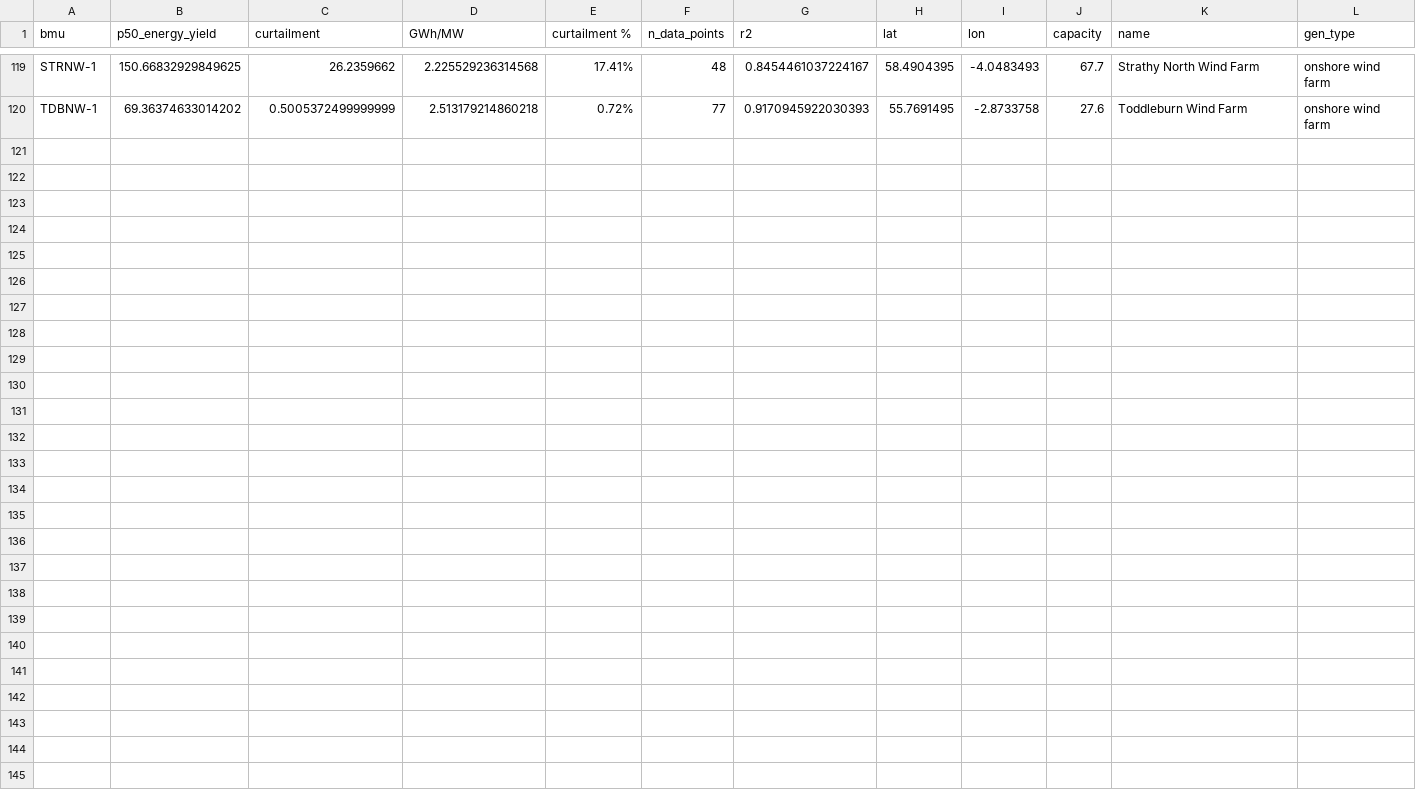
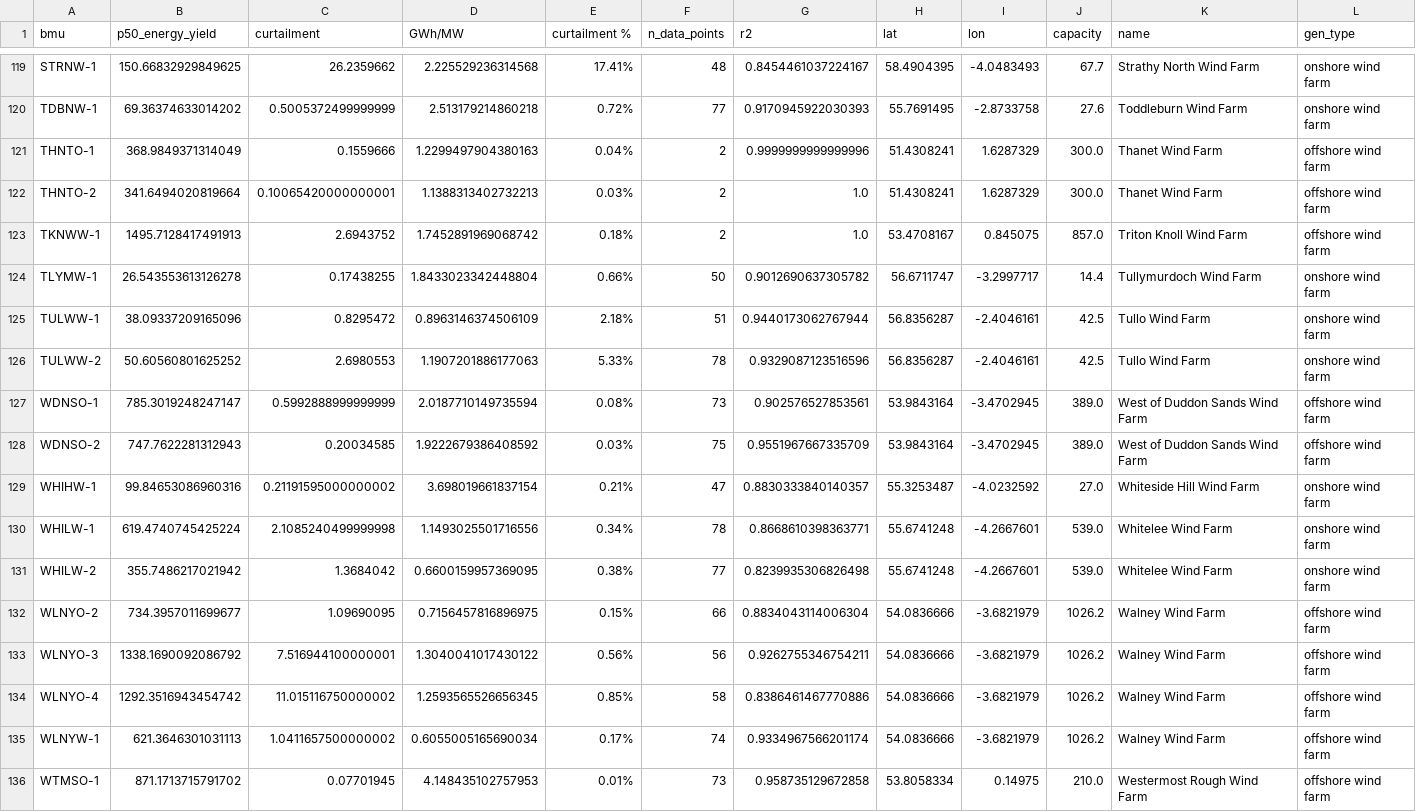
Before and after one commit to JamesTwallin/BM_analysis, a CSV file: pcey.csv, drawn as a sheet; only a part is shown, gaps mark what is left out.

Commit message:
Update pcey.csv

```diff
--- a/pcey.csv
+++ b/pcey.csv
@@ -120 +120,17 @@ STRNW-1,150.66832929849625,26.2359662,2.225529236314568,17.41%,48,0.845446103722
 TDBNW-1,69.36374633014202,0.5005372499999999,2.513179214860218,0.72%,77,0.9170945922030393,55.7691495,-2.8733758,27.6,Toddleburn Wind Farm,onshore wind farm
+THNTO-1,368.9849371314049,0.1559666,1.2299497904380163,0.04%,2,0.9999999999999996,51.4308241,1.6287329,300.0,Thanet Wind Farm,offshore wind farm
+THNTO-2,341.6494020819664,0.10065420000000001,1.1388313402732213,0.03%,2,1.0,51.4308241,1.6287329,300.0,Thanet Wind Farm,offshore wind farm
+TKNWW-1,1495.7128417491913,2.6943752,1.7452891969068742,0.18%,2,1.0,53.4708167,0.845075,857.0,Triton Knoll Wind Farm,offshore wind farm
+TLYMW-1,26.543553613126278,0.17438255,1.8433023342448804,0.66%,50,0.9012690637305782,56.6711747,-3.2997717,14.4,Tullymurdoch Wind Farm,onshore wind farm
+TULWW-1,38.09337209165096,0.8295472,0.8963146374506109,2.18%,51,0.9440173062767944,56.8356287,-2.4046161,42.5,Tullo Wind Farm,onshore wind farm
+TULWW-2,50.60560801625252,2.6980553,1.1907201886177063,5.33%,78,0.9329087123516596,56.8356287,-2.4046161,42.5,Tullo Wind Farm,onshore wind farm
+WDNSO-1,785.3019248247147,0.5992888999999999,2.0187710149735594,0.08%,73,0.902576527853561,53.9843164,-3.4702945,389.0,West of Duddon Sands Wind Farm,offshore wind farm
+WDNSO-2,747.7622281312943,0.20034585,1.9222679386408592,0.03%,75,0.9551967667335709,53.9843164,-3.4702945,389.0,West of Duddon Sands Wind Farm,offshore wind farm
+WHIHW-1,99.84653086960316,0.21191595000000002,3.698019661837154,0.21%,47,0.8830333840140357,55.3253487,-4.0232592,27.0,Whiteside Hill Wind Farm,onshore wind farm
+WHILW-1,619.4740745425224,2.1085240499999998,1.1493025501716556,0.34%,78,0.8668610398363771,55.6741248,-4.2667601,539.0,Whitelee Wind Farm,onshore wind farm
+WHILW-2,355.7486217021942,1.3684042,0.6600159957369095,0.38%,77,0.8239935306826498,55.6741248,-4.2667601,539.0,Whitelee Wind Farm,onshore wind farm
+WLNYO-2,734.3957011699677,1.09690095,0.7156457816896975,0.15%,66,0.8834043114006304,54.0836666,-3.6821979,1026.2,Walney Wind Farm,offshore wind farm
+WLNYO-3,1338.1690092086792,7.516944100000001,1.3040041017430122,0.56%,56,0.9262755346754211,54.0836666,-3.6821979,1026.2,Walney Wind Farm,offshore wind farm
+WLNYO-4,1292.3516943454742,11.015116750000002,1.2593565526656345,0.85%,58,0.8386461467770886,54.0836666,-3.6821979,1026.2,Walney Wind Farm,offshore wind farm
+WLNYW-1,621.3646301031113,1.0411657500000002,0.6055005165690034,0.17%,74,0.9334967566201174,54.0836666,-3.6821979,1026.2,Walney Wind Farm,offshore wind farm
+WTMSO-1,871.1713715791702,0.07701945,4.148435102757953,0.01%,73,0.958735129672858,53.8058334,0.14975,210.0,Westermost Rough Wind Farm,offshore wind farm
```
